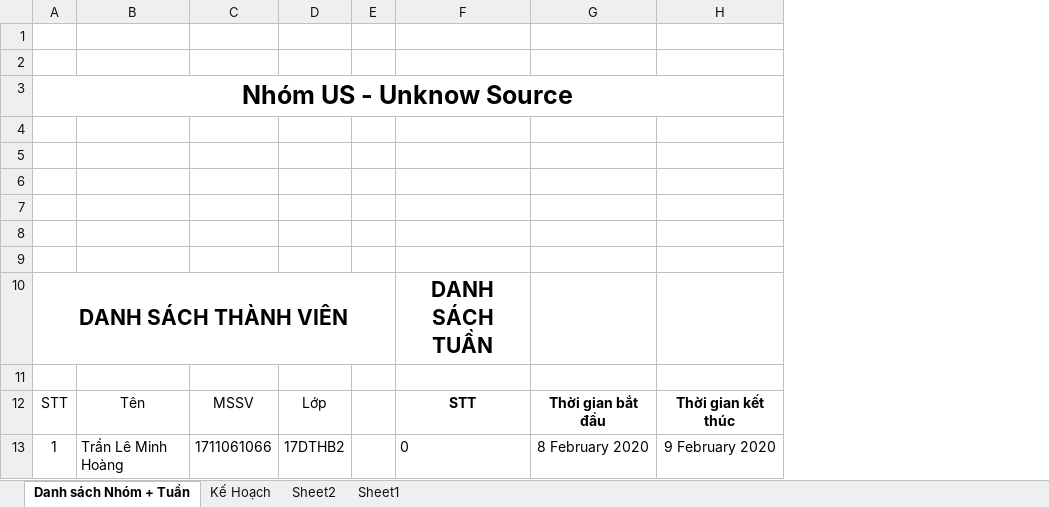
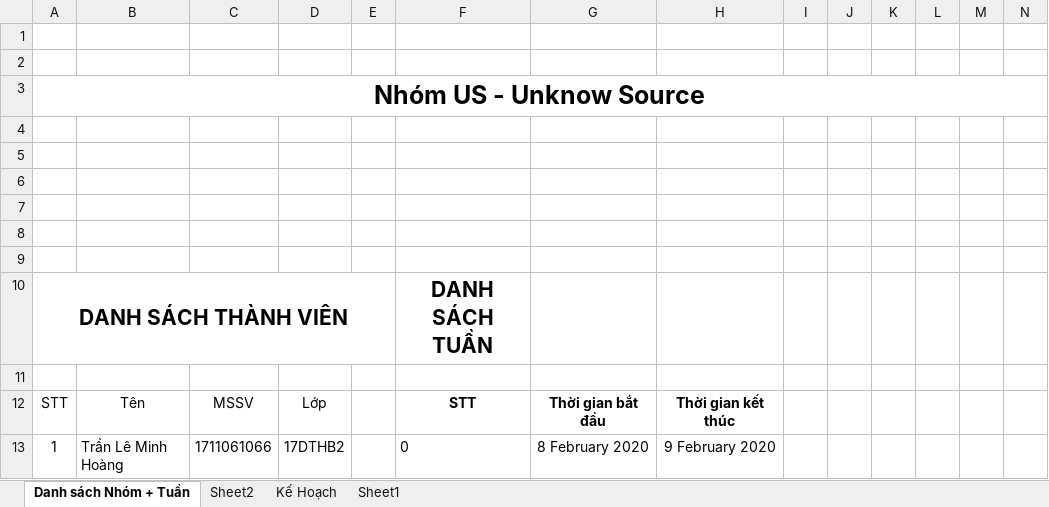
Before and after one commit to TLMHoang/HeThongSoLienLac, an Excel workbook: TaiLieu/KeHoach.xlsx, sheet Danh sách Nhóm + Tuần, drawn as a sheet; only a part is shown; values as stored, in another font and other column widths than the file's, no borders; the diff covers the shown part only; the diff names each change by its address in the sheet, - before the commit and + after, or states it on an @@ line.

Commit message:
update KeHoac.xlsx create KeHoachThucHienDACS.docx create KeHoachThucHienDACS.xlsx

```diff
--- a/TaiLieu/KeHoach.xlsx (sheet Danh sách Nhóm + Tuần)
+++ b/TaiLieu/KeHoach.xlsx (sheet Danh sách Nhóm + Tuần)
@@ sheet tab order changed: Danh sách Nhóm + Tuần | Sheet2 | Kế Hoạch | Sheet1 @@
+column I, empty
+column J, empty
+column K, empty
+column L, empty
+column M, empty
+column N, empty
```
Also changed, not shown: 67 added rows, 16 edited cells and cell formats elsewhere in this sheet, sheet Kế Hoạch, sheet Sheet2, 2 other files.
